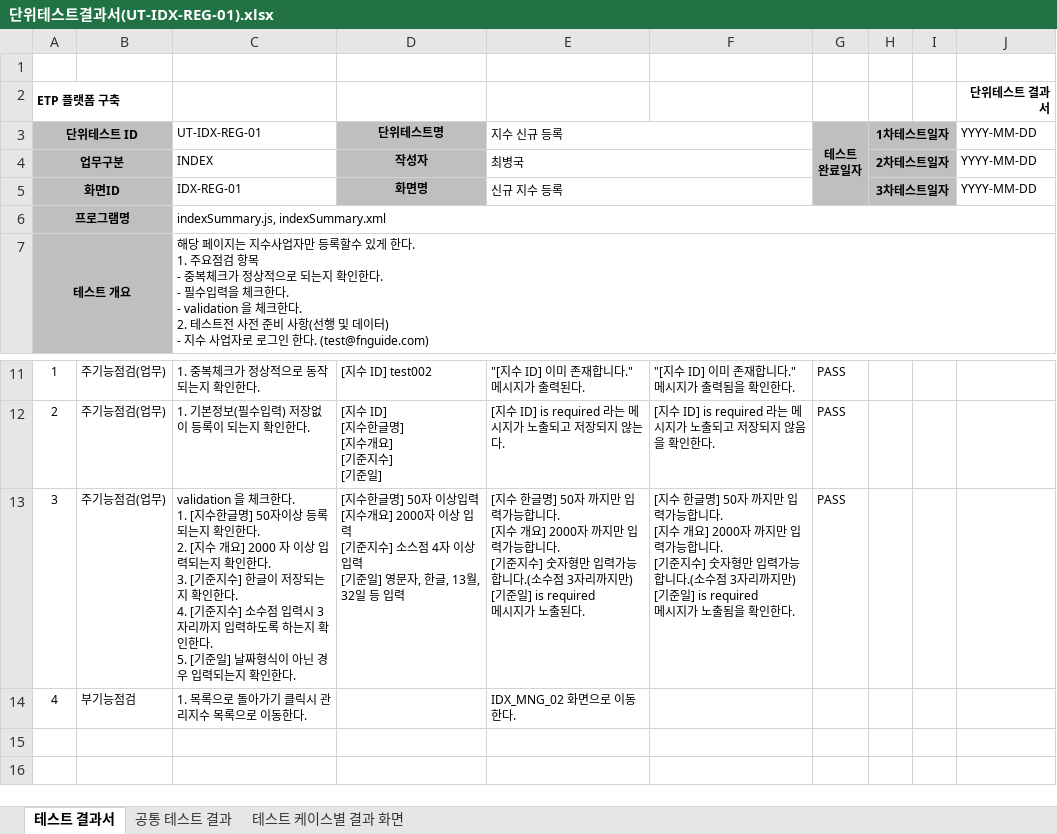
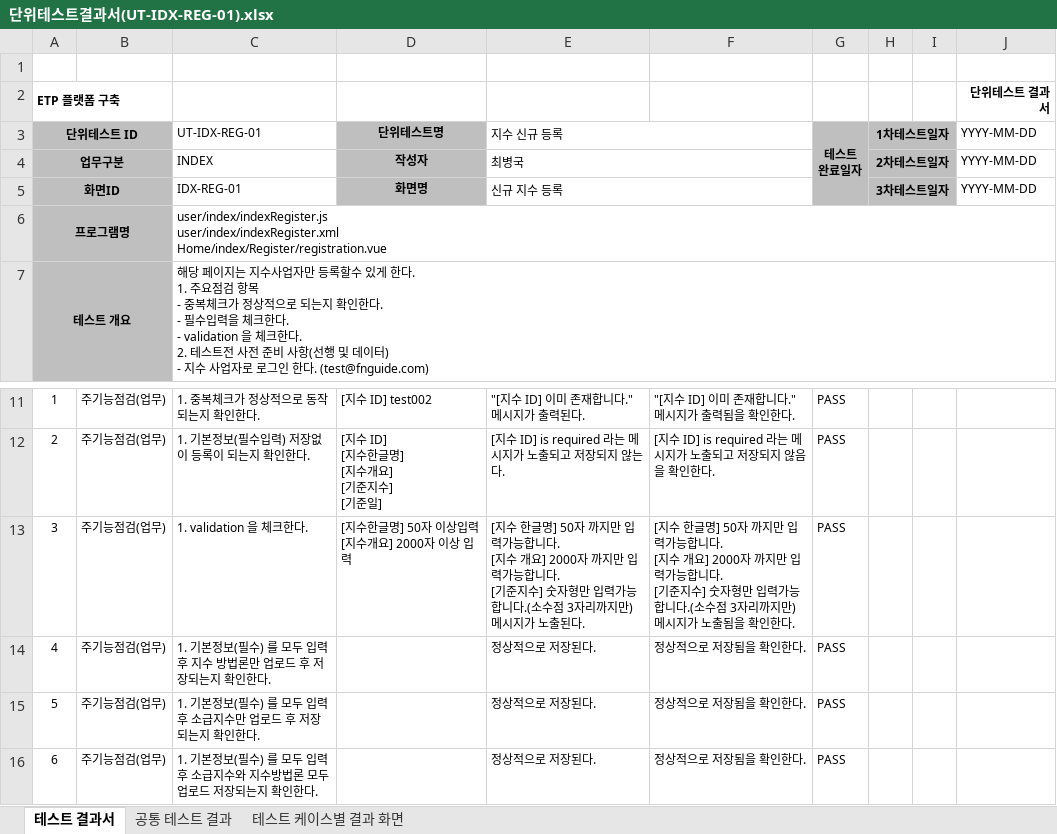
Before and after one commit to daeguk/kc_etp, an Excel workbook: etc/doc/단위테스트결과서/단위테스트결과서(UT-IDX-REG-01).xlsx, sheet 테스트 결과서, drawn as a sheet; only a part is shown, gaps mark what is left out; values as stored, in another font and other column widths than the file's, no borders; ↵ is a line break in a cell; the diff names each change by its address in the sheet, - before the commit and + after, or states it on an @@ line.

Commit message:
단위테스트 수정

```diff
--- a/etc/doc/단위테스트결과서/단위테스트결과서(UT-IDX-REG-01).xlsx (sheet 테스트 결과서)
+++ b/etc/doc/단위테스트결과서/단위테스트결과서(UT-IDX-REG-01).xlsx (sheet 테스트 결과서)
-C6 (UT-IDX-REG-01): indexSummary.js, indexSummary.xml
+C6 (UT-IDX-REG-01): user/index/indexRegister.js ↵ user/index/indexRegister.xml ↵ Home/index/Register/registration.vue
-C13 (UT-IDX-REG-01): validation 을 체크한다. ↵ 1. [지수한글명] 50자이상 등록되는지 확인한다. ↵ 2. [지수 개요] 2000 자 이상 입력되는지 확인한다. ↵ 3. [기준지수] 한글이 저장되는지 확인한다. ↵ 4. [기준지수] 소수점 입력시 3자리까지 입력하도록 하는지 확인한다. ↵ 5. [기준일] 날짜형식이 아닌 경우 입력되는지 확인한다.
+C13 (UT-IDX-REG-01): 1. validation 을 체크한다.
-D13 (단위테스트명): …상 입력 ↵ [기준지수] 소스점 4자 이상 입력 ↵ [기준일] 영문자, 한글, 13월, 32일 등 입력
+D13 (단위테스트명): …상 입력
-E13 (지수 신규 등록): …까지만) ↵ [기준일] is required ↵ 메시지가…
+E13 (지수 신규 등록): …까지만) ↵ 메시지가…
-F13: …까지만) ↵ [기준일] is required ↵ 메시지가…
+F13: …까지만) ↵ 메시지가…
-B14: 부기능점검
+B14: 주기능점검(업무)
-C14 (UT-IDX-REG-01): 1. 목록으로 돌아가기 클릭시 관리지수 목록으로 이동한다.
+C14 (UT-IDX-REG-01): 1. 기본정보(필수) 를 모두 입력 후 지수 방법론만 업로드 후 저장되는지 확인한다.
-E14 (지수 신규 등록): IDX_MNG_02 화면으로 이동한다.
+E14 (지수 신규 등록): 정상적으로 저장된다.
-F14: (empty)
+F14: 정상적으로 저장됨을 확인한다.
-G14 (테스트 완료일자): (empty)
+G14 (테스트 완료일자): PASS
+row 15: 5 | 주기능점검(업무) | 1. 기본정보(필수) 를 모두 입력 후 소급지수만 업로드 후 저장되는지 확인한다. |  | 정상적으로 저장된다. | 정상적으로 저장됨을 확인한다. | PASS
+row 16: 6 | 주기능점검(업무) | 1. 기본정보(필수) 를 모두 입력 후 소급지수와 지수방법론 모두 업로드 저장되는지 확인한다. |  | 정상적으로 저장된다. | 정상적으로 저장됨을 확인한다. | PASS
```
Also changed, not shown: sheet 테스트 케이스별 결과 화면, sheet 공통 테스트 결과, charts or pictures.
